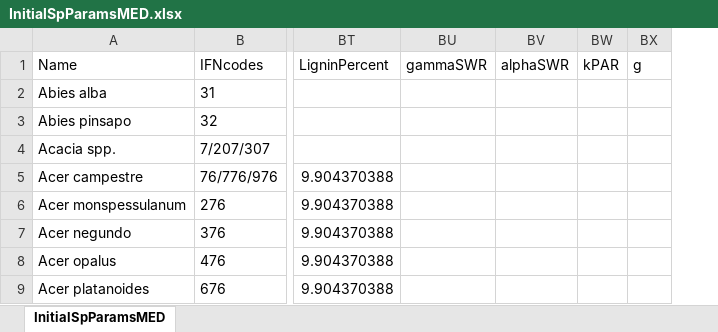
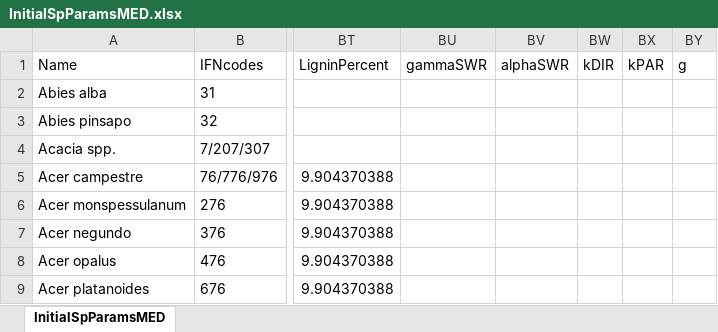
Before and after one commit to emf-creaf/medfate, an Excel workbook: data-raw/InitialSpParamsMED.xlsx, sheet InitialSpParamsMED, drawn as a sheet; only a part is shown, gaps mark what is left out; values as stored, in another font and other column widths than the file's, no borders; table styles not drawn; the diff names each change by its address in the sheet, - before the commit and + after, or states it on an @@ line.

```diff
--- a/data-raw/InitialSpParamsMED.xlsx (sheet InitialSpParamsMED)
+++ b/data-raw/InitialSpParamsMED.xlsx (sheet InitialSpParamsMED)
+column BW (kDIR), empty
```
Also changed, not shown: data-raw/SpParamsDefinition.xlsx, 13 other files.
